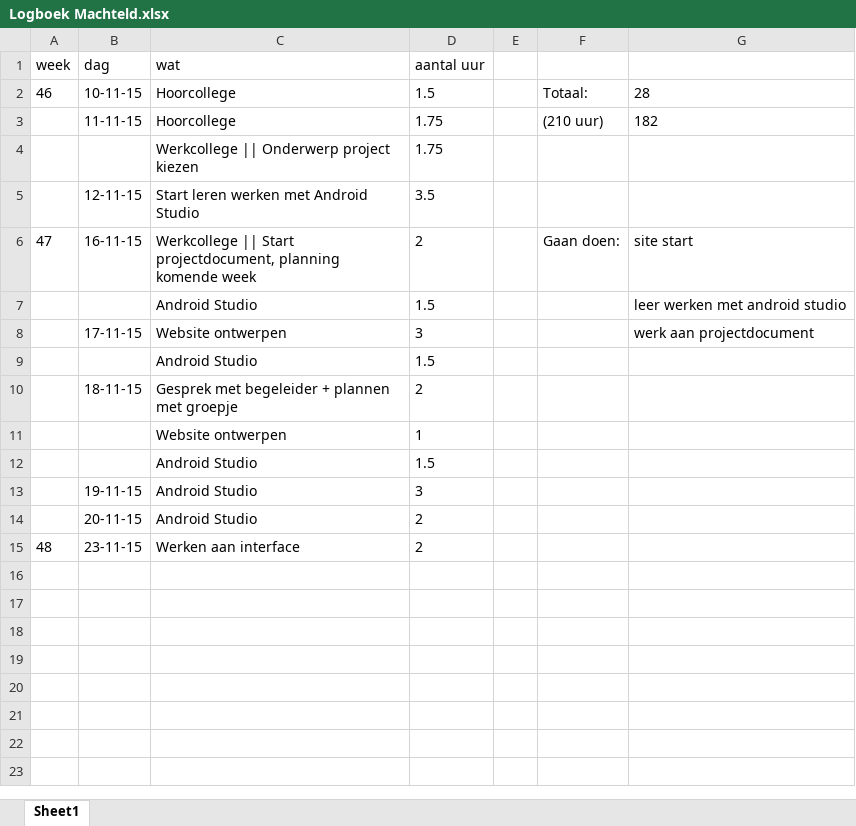
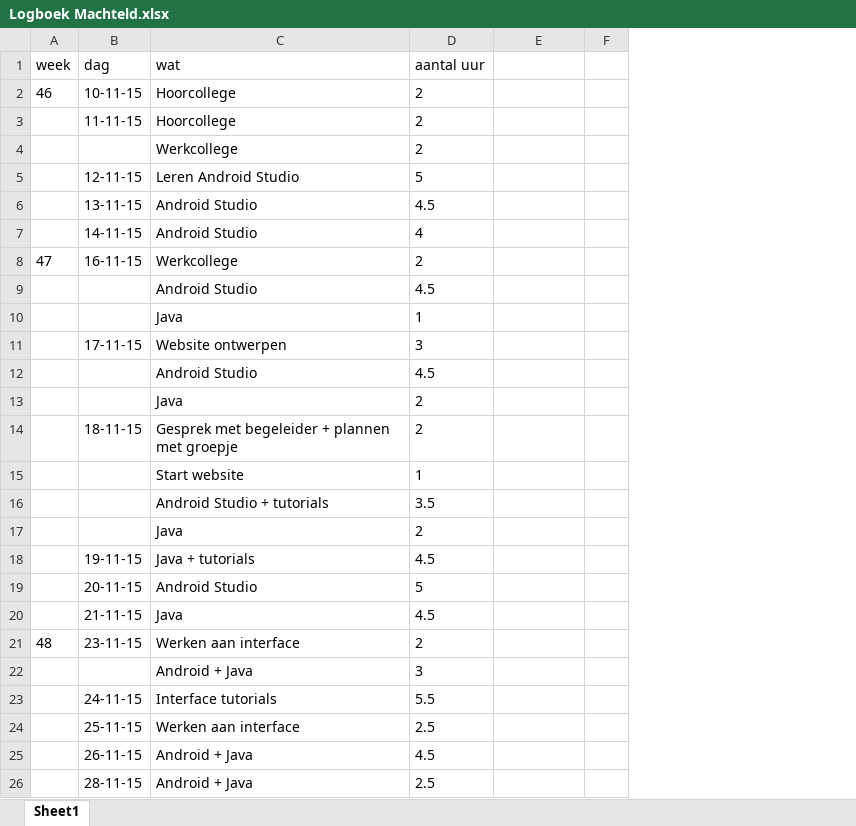
Before and after one commit to Agarwaemben/UUIntroProject, an Excel workbook: Drive/Logboeken/Logboek Machteld.xlsx, sheet Sheet1, drawn as a sheet; only a part is shown; values as stored, in another font and other column widths than the file's, no borders; charts and pictures not drawn; removed rows and columns are numbered as before the commit, all else as after; the diff covers the shown part only; the diff names each change by its address in the sheet, - before the commit and + after, or states it on an @@ line.

Commit message:
logboek update

```diff
--- a/Drive/Logboeken/Logboek Machteld.xlsx (sheet Sheet1)
+++ b/Drive/Logboeken/Logboek Machteld.xlsx (sheet Sheet1)
-column E, empty
-column G, rows 2-3: 28 | 182; rows 6-8: site start | leer werken met android studio | werk aan projectdocument
+column F, empty
-D2 (aantal uur): 1.5
+D2 (aantal uur): 2
-E2: Totaal:
+E2: (empty)
-D3 (aantal uur): 1.75
+D3 (aantal uur): 2
-E3: (210 uur)
+E3: (empty)
-row 4:  |  | Werkcollege || Onderwerp project kiezen | 1.75
-row 5:  | 12-11-15 | Start leren werken met Android Studio | 3.5
+row 4:  |  | Werkcollege | 2
+row 5:  | 12-11-15 | Leren Android Studio | 5
+row 6:  | 13-11-15 | Android Studio | 4.5
+row 7:  | 14-11-15 | Android Studio | 4
-C8 (wat): Werkcollege || Start projectdocument, planning komende week
+C8 (wat): Werkcollege
-E8: Gaan doen:
+E8: (empty)
-D9 (aantal uur): 1.5
+D9 (aantal uur): 4.5
+row 10:  |  | Java | 1
-D12 (aantal uur): 1.5
+D12 (aantal uur): 4.5
+row 13:  |  | Java | 2
-C15 (wat): Website ontwerpen
+C15 (wat): Start website
-row 12:  |  | Android Studio | 1.5
-row 13:  | 19-11-15 | Android Studio | 3
+row 16:  |  | Android Studio + tutorials | 3.5
+row 17:  |  | Java | 2
+row 18:  | 19-11-15 | Java + tutorials | 4.5
-D19 (aantal uur): 2
+D19 (aantal uur): 5
+row 20:  | 21-11-15 | Java | 4.5
+row 22:  |  | Android + Java | 3
+row 23:  | 24-11-15 | Interface tutorials | 5.5
+row 24:  | 25-11-15 | Werken aan interface | 2.5
+row 25:  | 26-11-15 | Android + Java | 4.5
+row 26:  | 28-11-15 | Android + Java | 2.5
```
Also changed, not shown: 38 added rows elsewhere in this sheet, charts or pictures.
